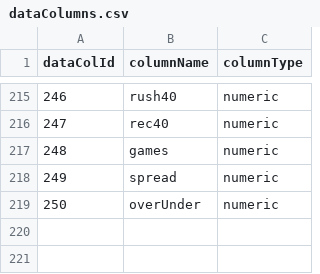
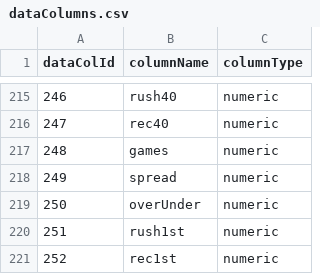
Before and after one commit to FantasyFootballAnalytics/FantasyFootballAnalyticsR, a CSV file: R Package/ffanalytics/data-raw/dataColumns.csv, drawn as a sheet; only a part is shown, gaps mark what is left out; the diff names each change by its address in the sheet, - before the commit and + after, or states it on an @@ line.

```diff
--- a/R Package/ffanalytics/data-raw/dataColumns.csv
+++ b/R Package/ffanalytics/data-raw/dataColumns.csv
+row 220: 251 | rush1st | numeric
+row 221: 252 | rec1st | numeric
```
Also changed, not shown: R Package/ffanalytics/data-raw/siteUrls.csv, R Package/ffanalytics/data-raw/tableColumns.csv, 3 other files.
